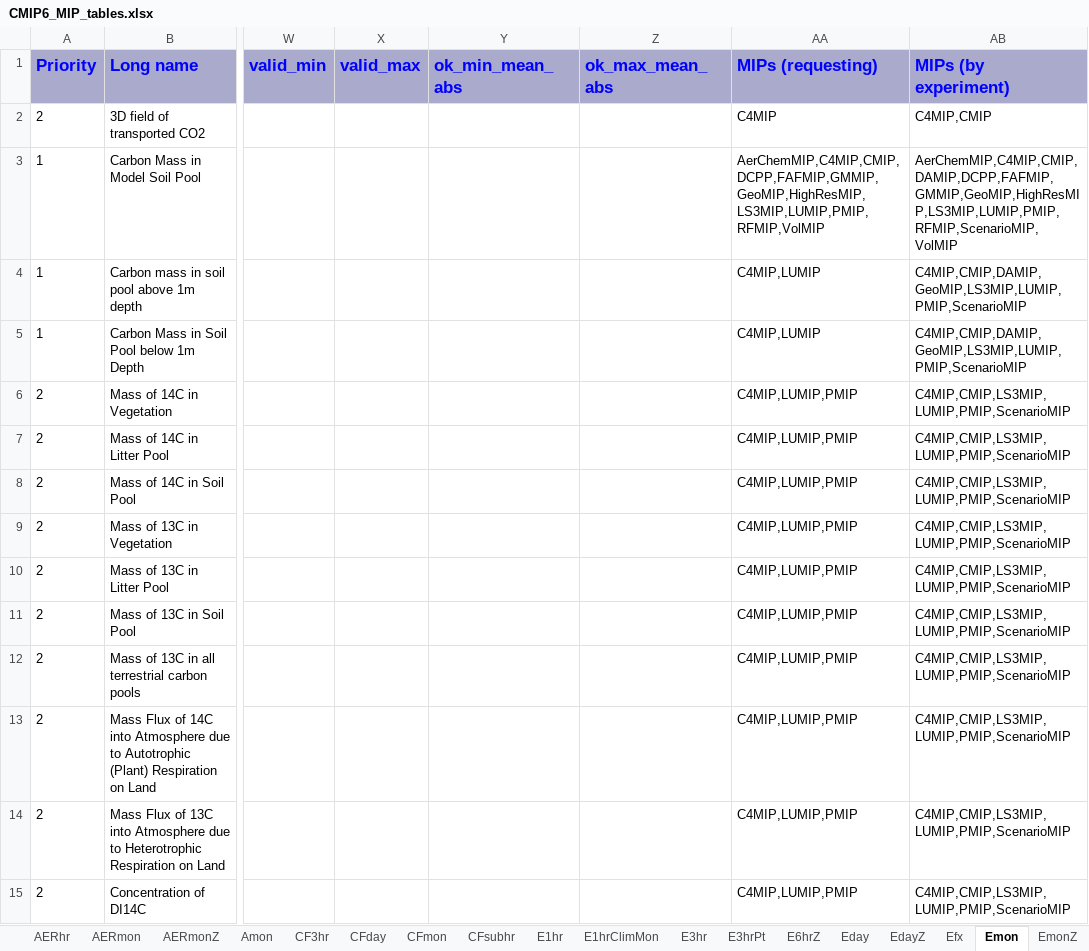
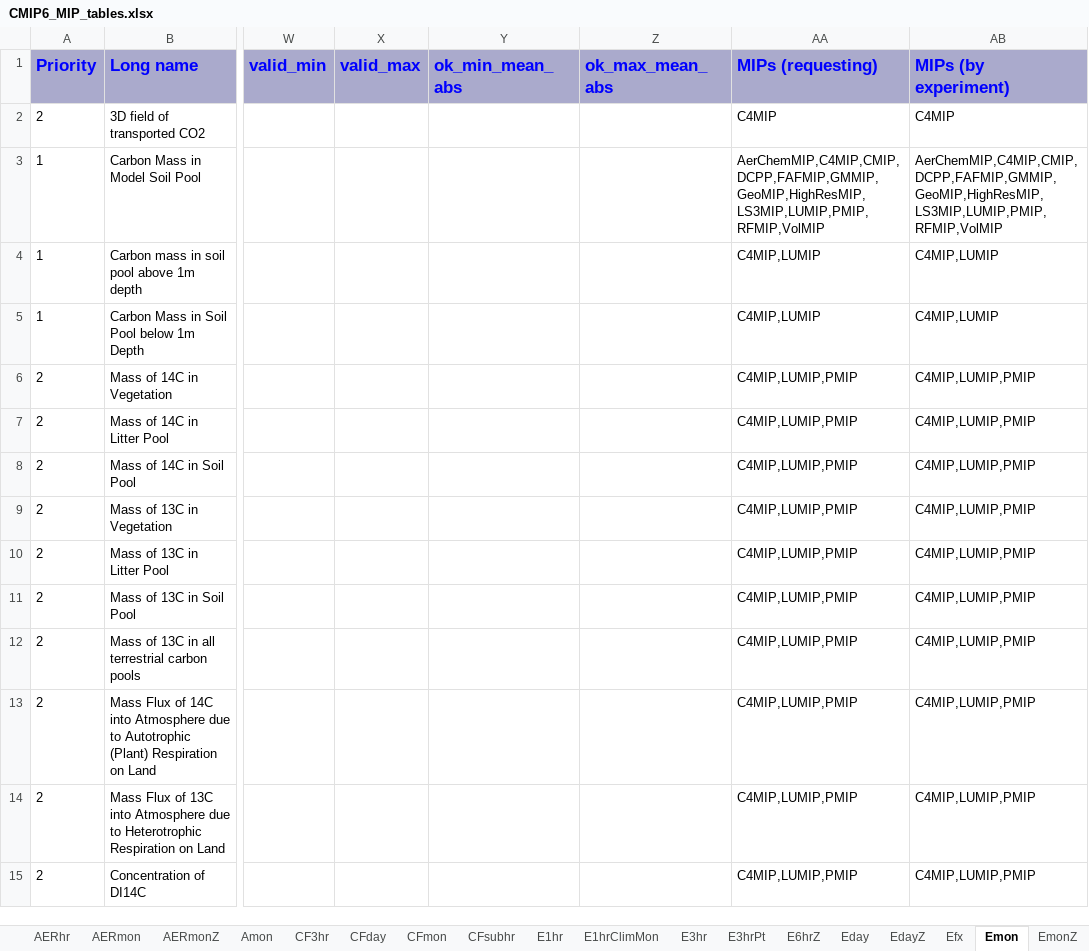
Before and after one commit to zklaus-cmip6/CMIP6dreq, an Excel workbook: dreqPy/docs/CMIP6_MIP_tables.xlsx, sheet Emon, drawn as a sheet; only a part is shown, gaps mark what is left out; values as stored, in another font and other column widths than the file's, no borders; the diff covers the shown part only; the diff names each change by its address in the sheet, - before the commit and + after, or states it on an @@ line.

Commit message:
01.00.16
git-svn-id: http://proj.badc.rl.ac.uk/svn/exarch/CMIP6dreq/trunk@1069 89a36f9e-84b7-11e1-99bb-b993851fa097

```diff
--- a/dreqPy/docs/CMIP6_MIP_tables.xlsx (sheet Emon)
+++ b/dreqPy/docs/CMIP6_MIP_tables.xlsx (sheet Emon)
-AB2 (MIPs (by experiment)): C4MIP,CMIP
+AB2 (MIPs (by experiment)): C4MIP
-AB3 (MIPs (by experiment)): AerChemMIP,C4MIP,CMIP,DAMIP,DCPP,FAFMIP,GMMIP,GeoMIP,HighResMIP,LS3MIP,LUMIP,PMIP,RFMIP,ScenarioMIP,VolMIP
+AB3 (MIPs (by experiment)): AerChemMIP,C4MIP,CMIP,DCPP,FAFMIP,GMMIP,GeoMIP,HighResMIP,LS3MIP,LUMIP,PMIP,RFMIP,VolMIP
-AB4:AB5 (MIPs (by experiment)): C4MIP,CMIP,DAMIP,GeoMIP,LS3MIP,LUMIP,PMIP,ScenarioMIP
+AB4:AB5 (MIPs (by experiment)): C4MIP,LUMIP
-AB6:AB15 (MIPs (by experiment)): C4MIP,CMIP,LS3MIP,LUMIP,PMIP,ScenarioMIP
+AB6:AB15 (MIPs (by experiment)): C4MIP,LUMIP,PMIP
```
Also changed, not shown: 1 removed row and 346 edited cells elsewhere in this sheet, sheet Omon, sheet CFsubhr, sheet AERmon, sheet CF3hr, sheet Oyr, sheet E3hrPt, 33 more sheets, 12 other files.
